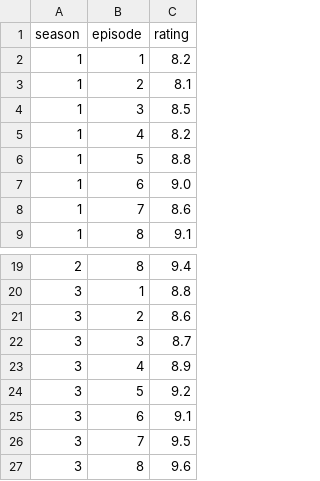
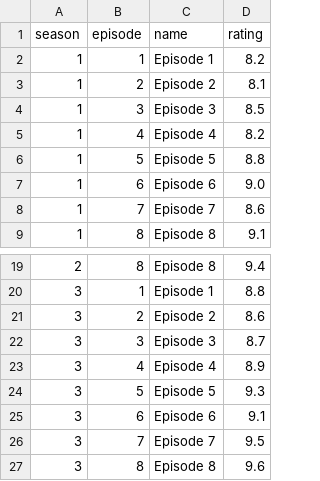
Before and after one commit to trflorian/imdb-scraper-heatmap, a CSV file: data/Dark.csv, drawn as a sheet; only a part is shown, gaps mark what is left out; addresses are those after the commit; the diff names each change by its address in the sheet, - before the commit and + after, or states it on an @@ line.

```diff
--- a/data/Dark.csv
+++ b/data/Dark.csv
+column C (name), rows 2-9: Episode 1 | Episode 2 | Episode 3 | Episode 4 | Episode 5 | Episode 6 | Episode 7 | Episode 8; rows 19-27: Episode 8 | Episode 1 | Episode 2 | Episode 3 | Episode 4 | Episode 5 | Episode 6 | Episode 7 | Episode 8
-D24 (rating): 9.2
+D24 (rating): 9.3
```
Also changed, not shown: 4 other files.
